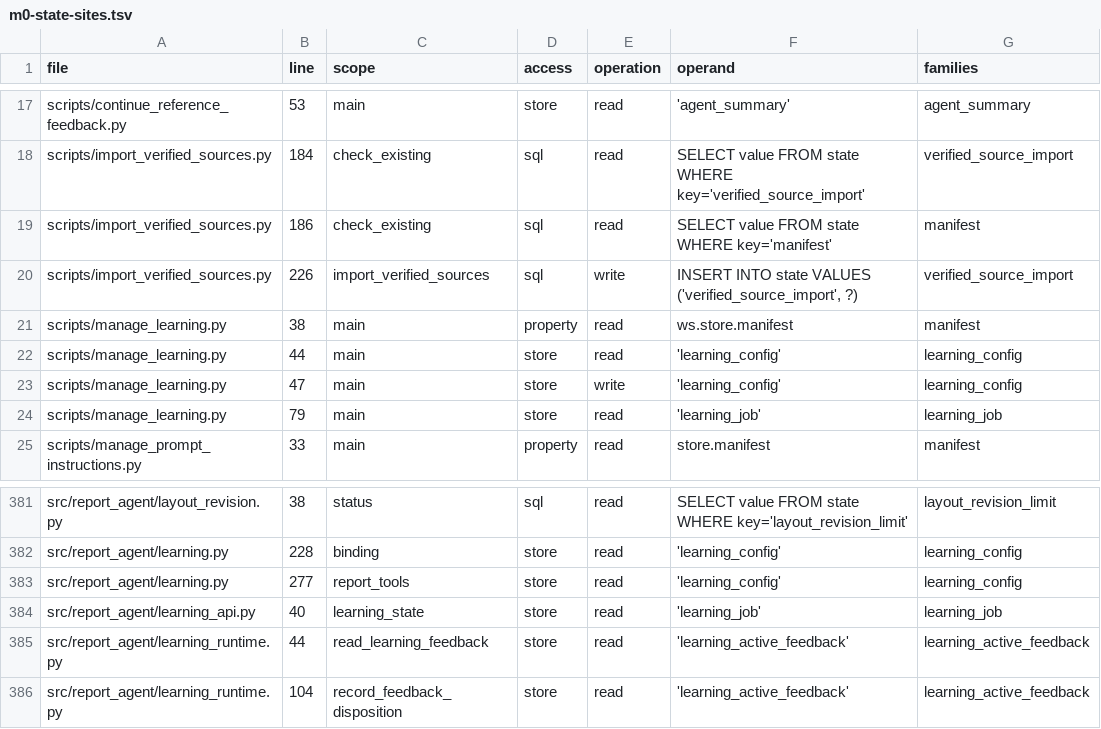
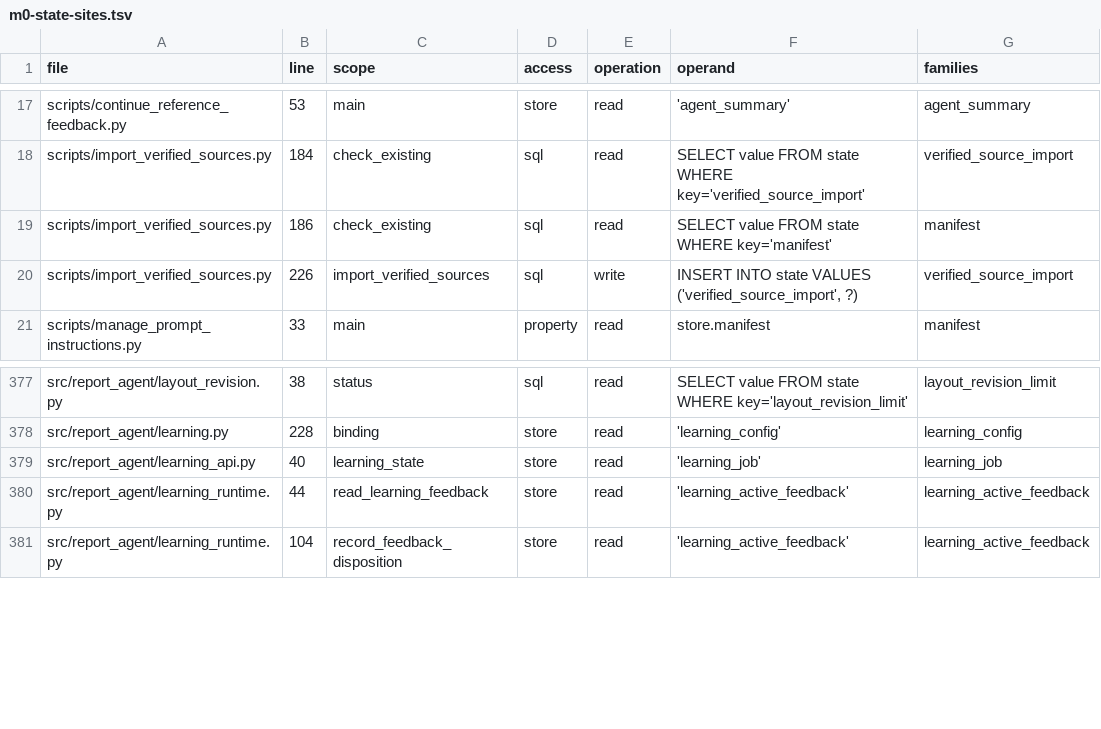
Before and after one commit to aleph2/report-agent-system, a TSV file: docs/reviews/m0-state-sites.tsv, drawn as a sheet; only a part is shown, gaps mark what is left out; the diff names each change by its address in the sheet, - before the commit and + after, or states it on an @@ line.

```diff
--- a/docs/reviews/m0-state-sites.tsv
+++ b/docs/reviews/m0-state-sites.tsv
-row 21: scripts/manage_learning.py | 38 | main | property | read | ws.store.manifest | manifest
-row 22: scripts/manage_learning.py | 44 | main | store | read | 'learning_config' | learning_config
-row 23: scripts/manage_learning.py | 47 | main | store | write | 'learning_config' | learning_config
-row 24: scripts/manage_learning.py | 79 | main | store | read | 'learning_job' | learning_job
-row 383: src/report_agent/learning.py | 277 | report_tools | store | read | 'learning_config' | learning_config
```
Also changed, not shown: 20 other files.
